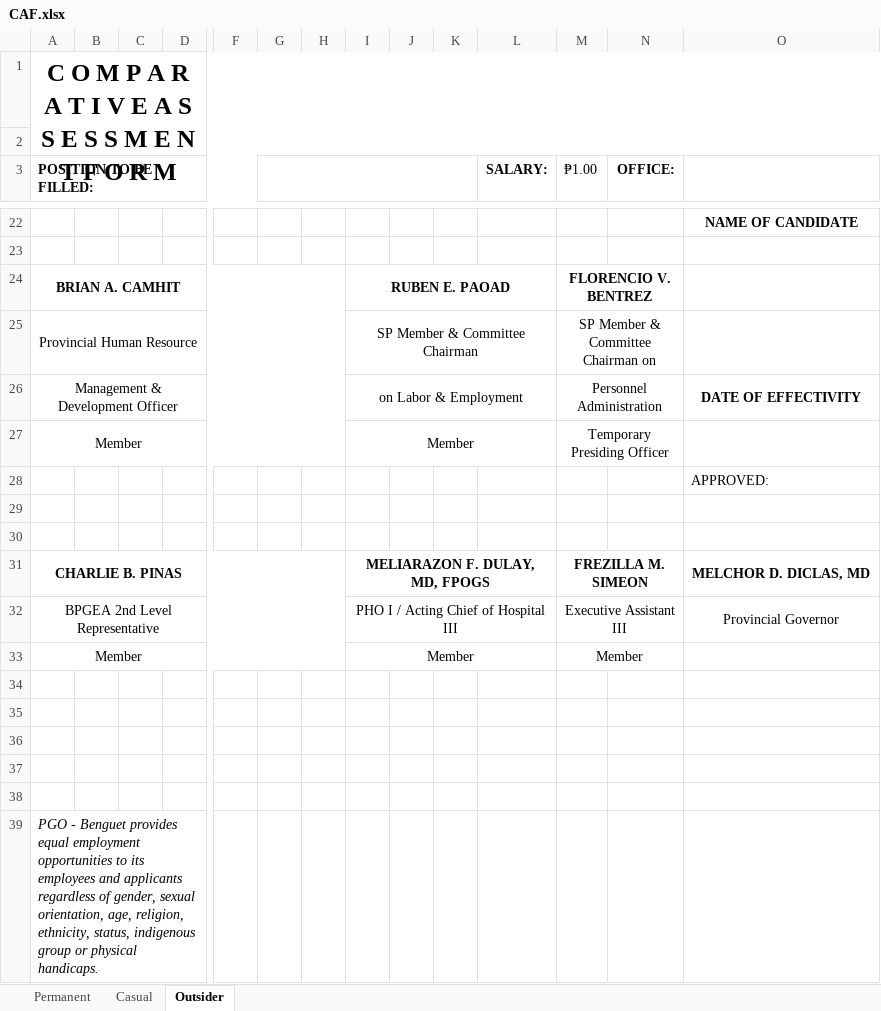
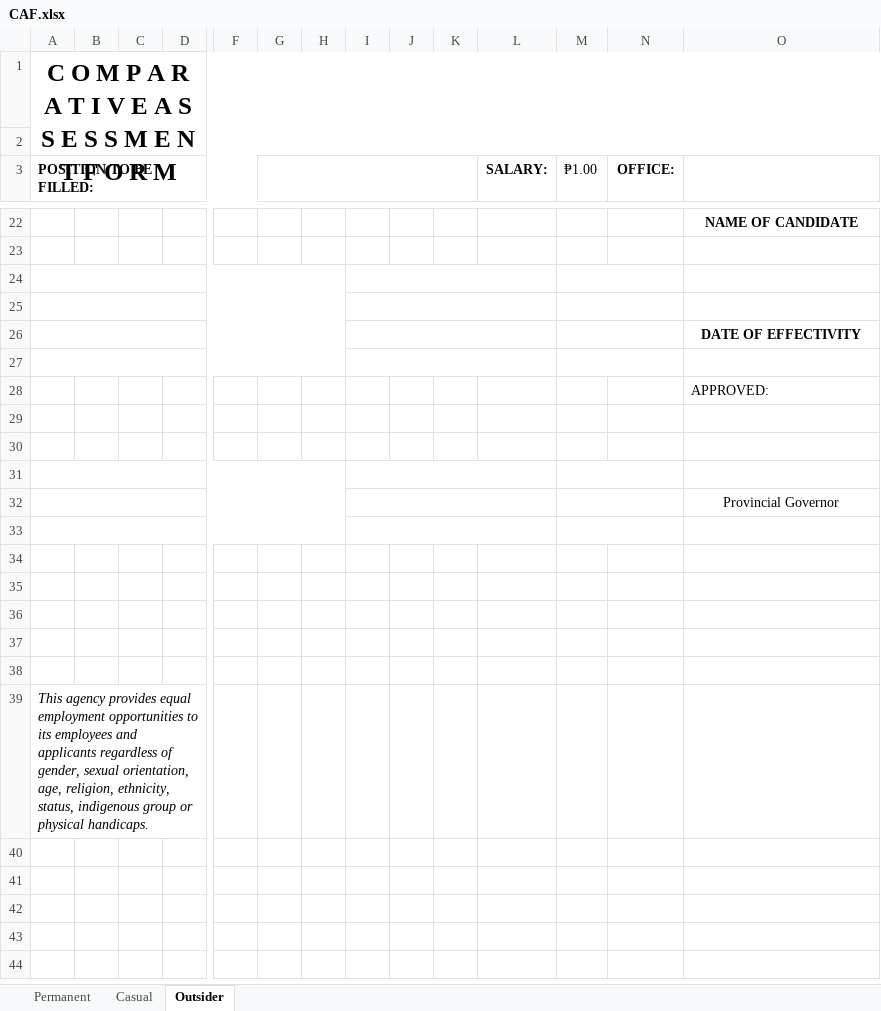
Before and after one commit to Durieltims-123/HRIS_API, an Excel workbook: public/Excel Templates/CAF.xlsx, sheet Outsider, drawn as a sheet; only a part is shown, gaps mark what is left out; values as stored, in another font and other column widths than the file's, no borders; conditional formats not drawn; removed rows and columns are numbered as before the commit, all else as after; rows hold the shown columns only; the diff names each change by its address in the sheet, - before the commit and + after, or states it on an @@ line.

```diff
--- a/public/Excel Templates/CAF.xlsx (sheet Outsider)
+++ b/public/Excel Templates/CAF.xlsx (sheet Outsider)
-row 24: BRIAN A. CAMHIT |  |  |  |  |  |  | RUBEN E. PAOAD |  |  |  | FLORENCIO V. BENTREZ
+row 24: (empty)
-row 25: Provincial Human Resource |  |  |  |  |  |  | SP Member & Committee Chairman |  |  |  | SP Member & Committee Chairman on
+row 25: (empty)
-row 26: Management & Development Officer |  |  |  |  |  |  | on Labor & Employment |  |  |  | Personnel Administration |  | DATE OF EFFECTIVITY
+row 26:  |  |  |  |  |  |  |  |  |  |  |  |  | DATE OF EFFECTIVITY
-row 27: Member |  |  |  |  |  |  | Member |  |  |  | Temporary Presiding Officer
+row 27: (empty)
-row 31: CHARLIE B. PINAS |  |  |  |  |  |  | MELIARAZON F. DULAY, MD, FPOGS |  |  |  | FREZILLA M. SIMEON |  | MELCHOR D. DICLAS, MD
+row 31: (empty)
-row 32: BPGEA 2nd Level Representative |  |  |  |  |  |  | PHO I / Acting Chief of Hospital III |  |  |  | Executive Assistant III |  | Provincial Governor
-row 33: Member |  |  |  |  |  |  | Member |  |  |  | Member
+row 32:  |  |  |  |  |  |  |  |  |  |  |  |  | Provincial Governor
+A33:H33 merged
+I33:L33 merged
+M33:N33 merged
+row 38: (empty)
-A39 (POSITION TO BE FILLED:): PGO - Benguet provides equal…
+A39 (POSITION TO BE FILLED:): This agency provides equal…
```
Also changed, not shown: sheet Permanent, sheet Casual, public/Excel Templates/CAF-DH.xlsx, 25 other files.
